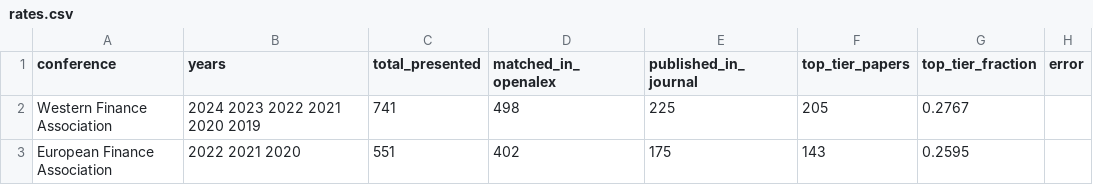
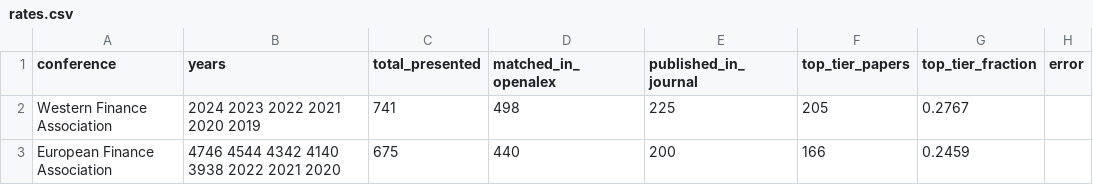
Before and after one commit to theaccountant-ab/publication-analyzer, a CSV file: data/rates.csv, drawn as a sheet.

```diff
--- a/data/rates.csv
+++ b/data/rates.csv
@@ -2,2 +2,2 @@ conference,years,total_presented,matched_in_openalex,published_in_journal,top_ti
 Western Finance Association,2024 2023 2022 2021 2020 2019,741,498,225,205,0.2767,
-European Finance Association,2022 2021 2020,551,402,175,143,0.2595,
+European Finance Association,4746 4544 4342 4140 3938 2022 2021 2020,675,440,200,166,0.2459,
```
Also changed, not shown: 4 other files.
